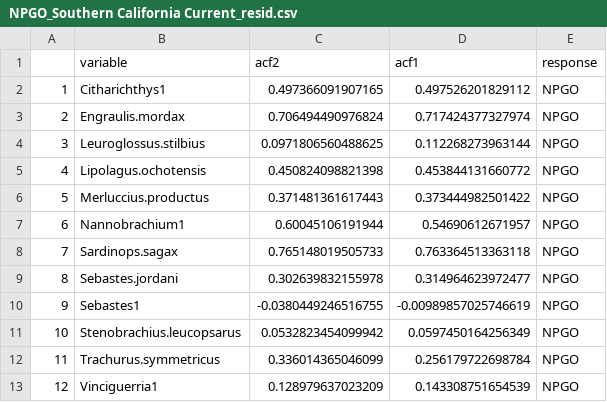
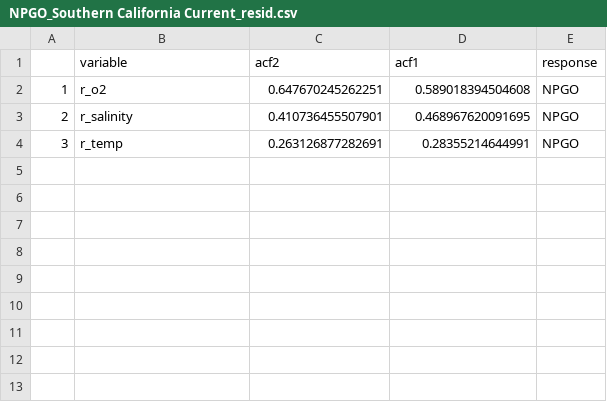
Before and after one commit to OcnAtmCouplingAndClimateForcing/non-som, a CSV file: output/NPGO_Southern California Current_resid.csv, drawn as a sheet.

```diff
--- a/output/NPGO_Southern California Current_resid.csv
+++ b/output/NPGO_Southern California Current_resid.csv
@@ -1,13 +1,4 @@
 "","variable","acf2","acf1","response"
-"1","Citharichthys1","0.497366091907165","0.497526201829112","NPGO"
-"2","Engraulis.mordax","0.706494490976824","0.717424377327974","NPGO"
-"3","Leuroglossus.stilbius","0.0971806560488625","0.112268273963144","NPGO"
-"4","Lipolagus.ochotensis","0.450824098821398","0.453844131660772","NPGO"
-"5","Merluccius.productus","0.371481361617443","0.373444982501422","NPGO"
-"6","Nannobrachium1","0.60045106191944","0.54690612671957","NPGO"
-"7","Sardinops.sagax","0.765148019505733","0.763364513363118","NPGO"
-"8","Sebastes.jordani","0.302639832155978","0.314964623972477","NPGO"
-"9","Sebastes1","-0.0380449246516755","-0.00989857025746619","NPGO"
-"10","Stenobrachius.leucopsarus","0.0532823454099942","0.0597450164256349","NPGO"
-"11","Trachurus.symmetricus","0.336014365046099","0.256179722698784","NPGO"
-"12","Vinciguerria1","0.128979637023209","0.143308751654539","NPGO"
+"1","r_o2","0.647670245262251","0.589018394504608","NPGO"
+"2","r_salinity","0.410736455507901","0.468967620091695","NPGO"
+"3","r_temp","0.263126877282691","0.28355214644991","NPGO"
```
Also changed, not shown: models/pdo_environment_model_data.csv, output/NPGO_Central California Current_resid.csv, 54 other files.
